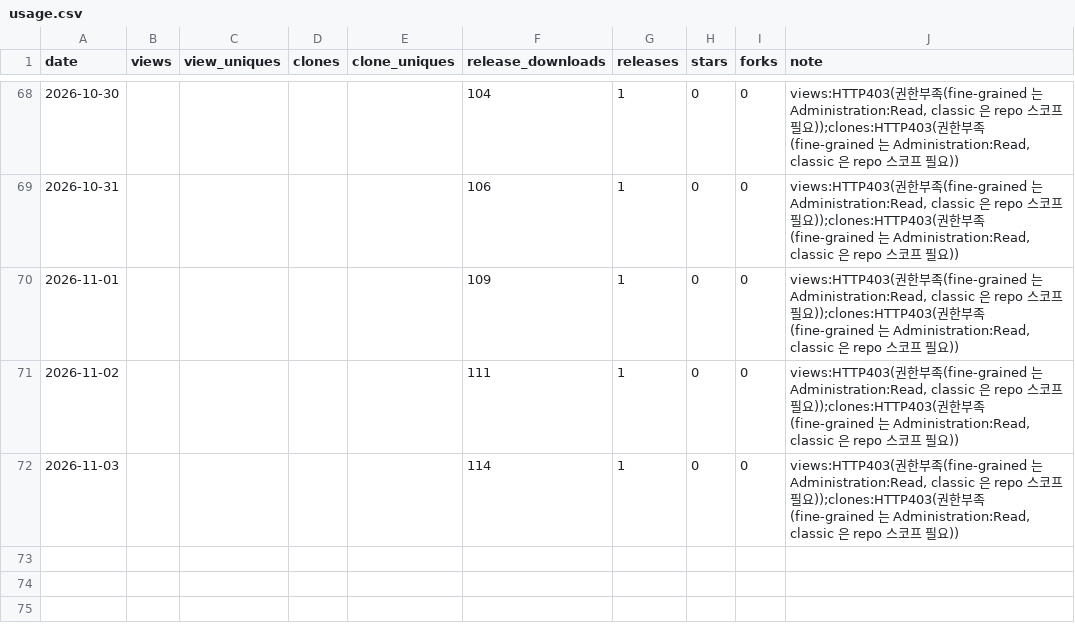
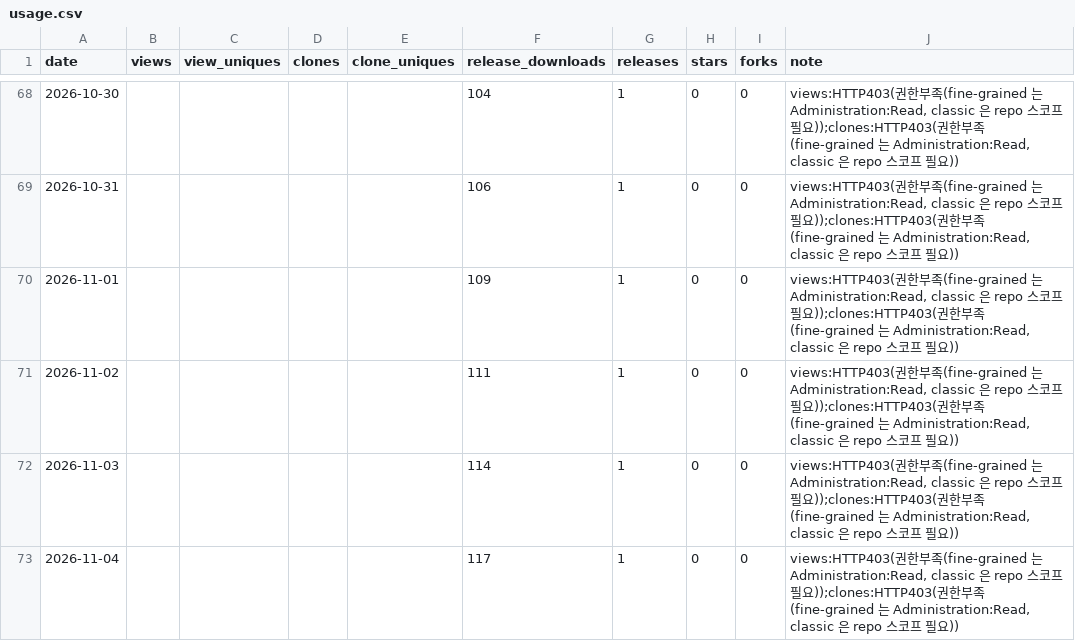
Before and after one commit to rubatoyd/kosis-openapi-mcp, a CSV file: docs/usage.csv, drawn as a sheet; only a part is shown, gaps mark what is left out.

```diff
--- a/docs/usage.csv
+++ b/docs/usage.csv
@@ -72 +72,2 @@ date,views,view_uniques,clones,clone_uniques,release_downloads,releases,stars,fo
 2026-11-03,,,,,114,1,0,0,"views:HTTP403(권한부족(fine-grained 는 Administration:Read, classic 은 repo 스코프 필요));clones:HTTP403(권한부족(fine-grained 는 Administration:Read, classic 은 repo 스코프 필요))"
+2026-11-04,,,,,117,1,0,0,"views:HTTP403(권한부족(fine-grained 는 Administration:Read, classic 은 repo 스코프 필요));clones:HTTP403(권한부족(fine-grained 는 Administration:Read, classic 은 repo 스코프 필요))"
```
Also changed, not shown: 2 other files.
